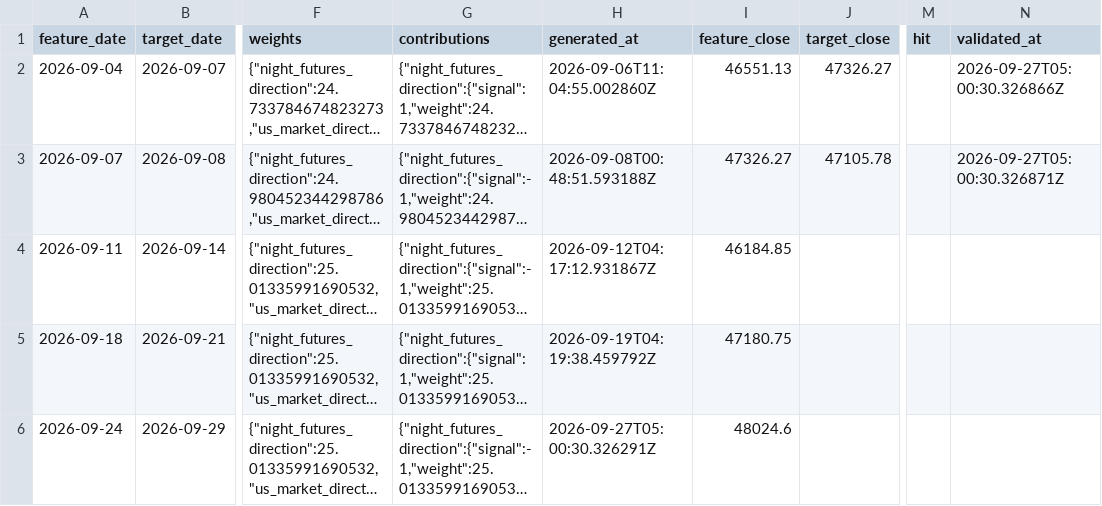
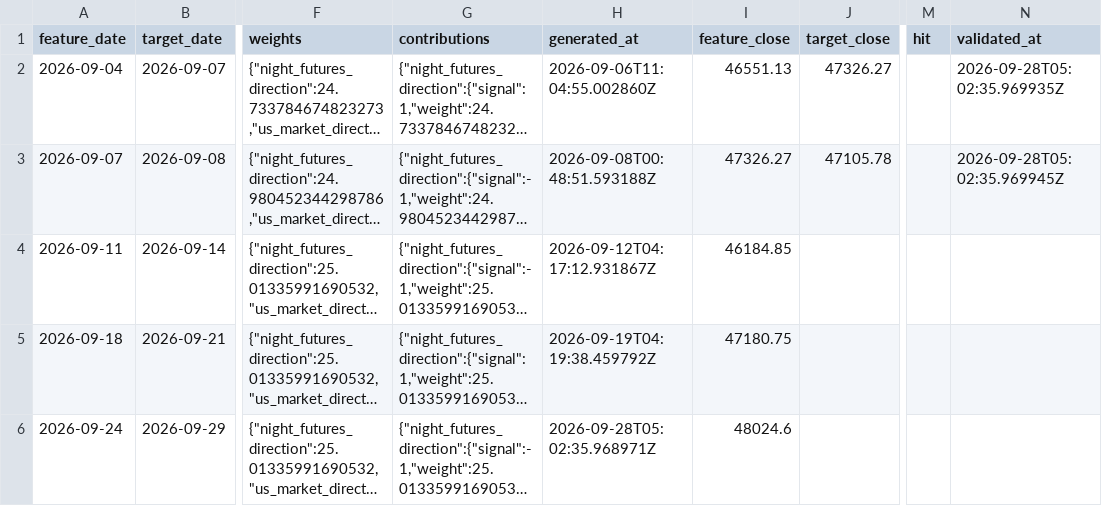
Before and after one commit to Skyripples/taiwan_stock_analysis_platform, a CSV file: data/history/rule_forecast_history.csv, drawn as a sheet; only a part is shown, gaps mark what is left out; long unchanged cells end in …; the diff names each change by its address in the sheet, - before the commit and + after, or states it on an @@ line.

```diff
--- a/data/history/rule_forecast_history.csv
+++ b/data/history/rule_forecast_history.csv
-N2 (validated_at): 2026-09-27T05:00:30.326866Z
+N2 (validated_at): 2026-09-28T05:02:35.969935Z
-N3 (validated_at): 2026-09-27T05:00:30.326871Z
+N3 (validated_at): 2026-09-28T05:02:35.969945Z
-H6 (generated_at): 2026-09-27T05:00:30.326291Z
+H6 (generated_at): 2026-09-28T05:02:35.968971Z
```
Also changed, not shown: data/history/prediction_history.csv, 35 other files.
